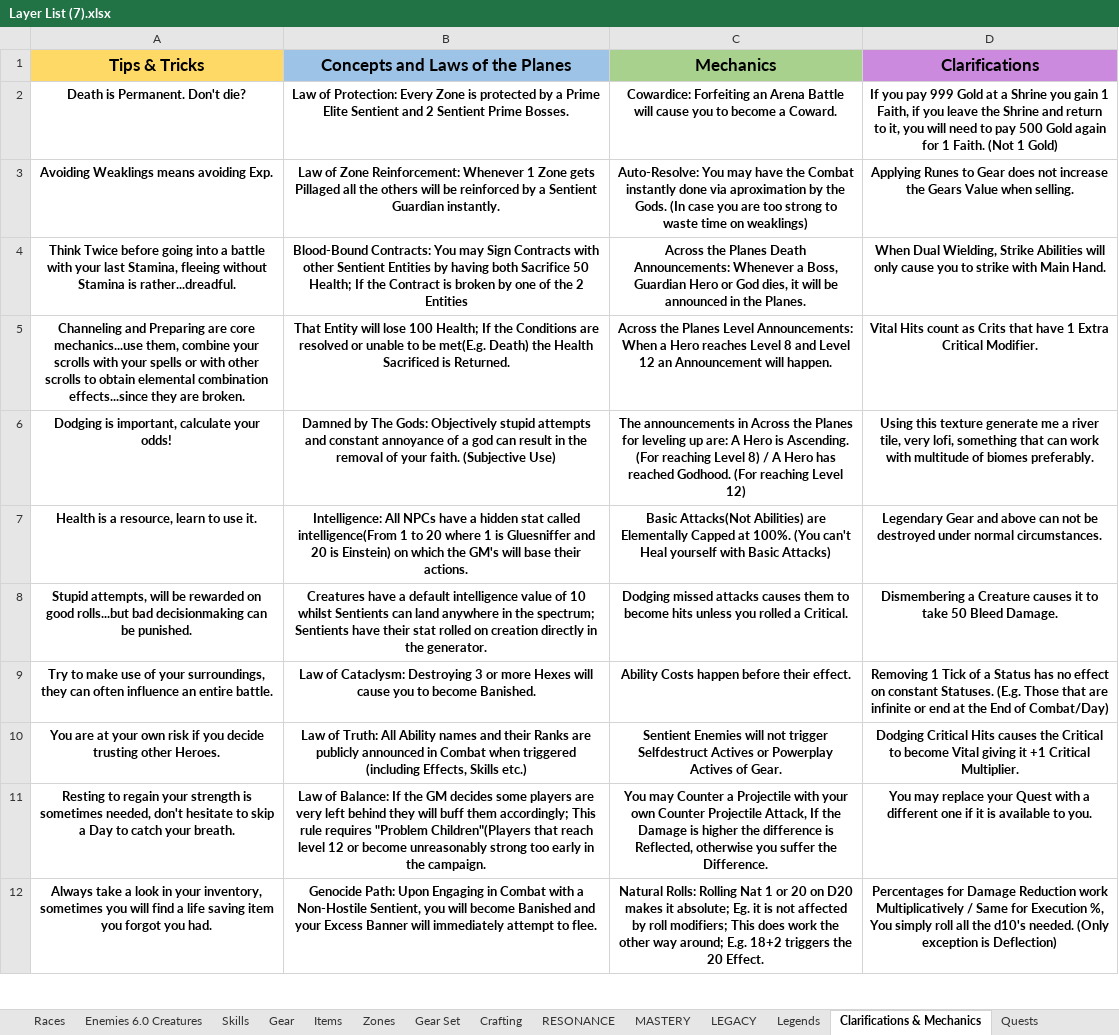
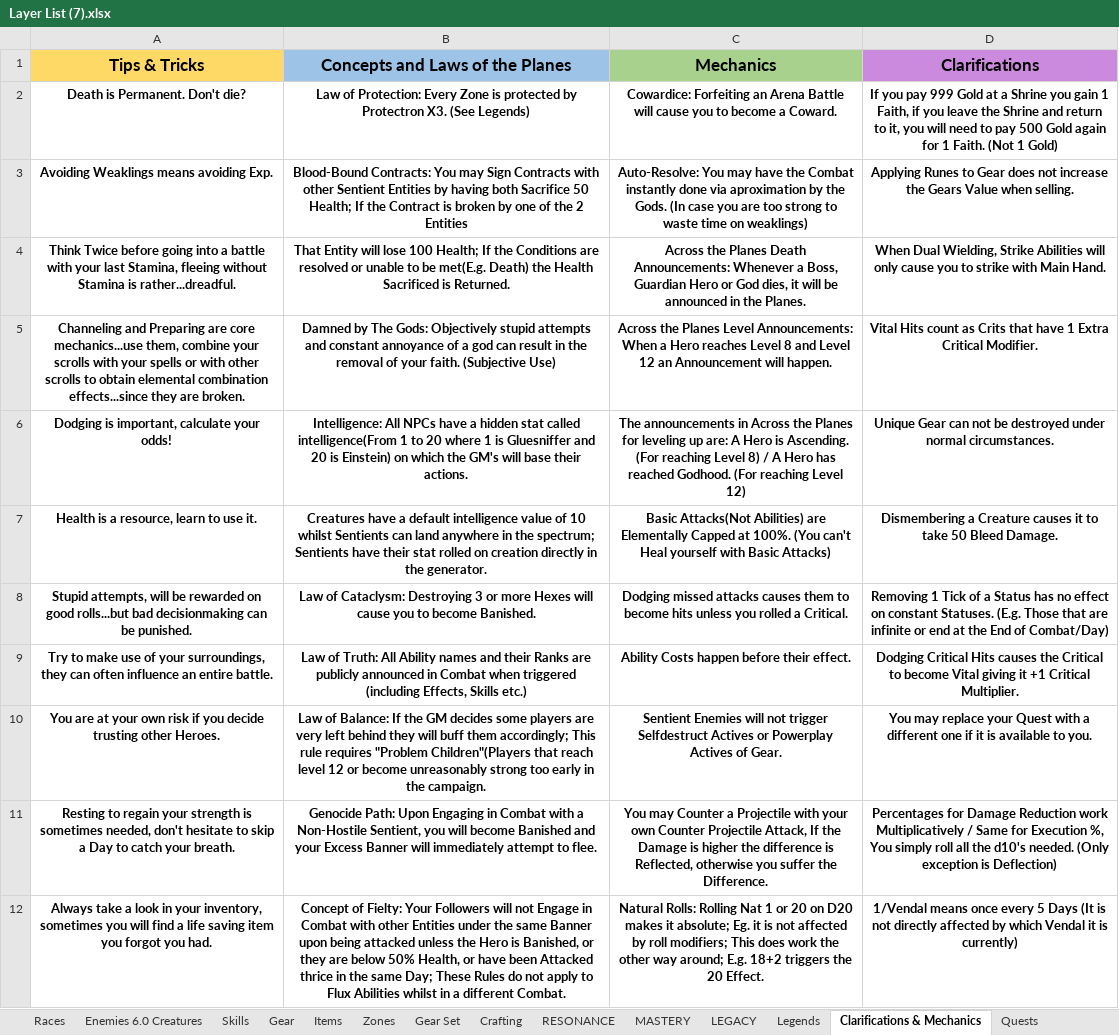
Before and after one commit to PyroMantra/warpedoriginal, an Excel workbook: data/Layer List (7).xlsx, sheet Clarifications & Mechanics, drawn as a sheet; only a part is shown; values as stored, in another font and other column widths than the file's, no borders; the diff covers the shown part only; the diff names each change by its address in the sheet, - before the commit and + after, or states it on an @@ line.

```diff
--- a/data/Layer List (7).xlsx (sheet Clarifications & Mechanics)
+++ b/data/Layer List (7).xlsx (sheet Clarifications & Mechanics)
-B2 (Concepts and Laws of the Planes): …protected by a Prime Elite Sentient and 2 Sentient Prime Bosses.
+B2 (Concepts and Laws of the Planes): …protected by Protectron X3. (See Legends)
-B3 (Concepts and Laws of the Planes): Law of Zone Reinforcement: Whenever 1 Zone gets Pillaged all the others will be reinforced by a Sentient Guardian instantly.
+B3 (Concepts and Laws of the Planes): Blood-Bound Contracts: You may Sign Contracts with other Sentient Entities by having both Sacrifice 50 Health; If the Contract is broken by one of the 2 Entities
-B4 (Concepts and Laws of the Planes): Blood-Bound Contracts: You may Sign Contracts with other Sentient Entities by having both Sacrifice 50 Health; If the Contract is broken by one of the 2 Entities
+B4 (Concepts and Laws of the Planes): That Entity will lose 100 Health; If the Conditions are resolved or unable to be met(E.g. Death) the Health Sacrificed is Returned.
-B5 (Concepts and Laws of the Planes): That Entity will lose 100 Health; If the Conditions are resolved or unable to be met(E.g. Death) the Health Sacrificed is Returned.
+B5 (Concepts and Laws of the Planes): Damned by The Gods: Objectively stupid attempts and constant annoyance of a god can result in the removal of your faith. (Subjective Use)
-B6 (Concepts and Laws of the Planes): Damned by The Gods: Objectively stupid attempts and constant annoyance of a god can result in the removal of your faith. (Subjective Use)
+B6 (Concepts and Laws of the Planes): Intelligence: All NPCs have a hidden stat called intelligence(From 1 to 20 where 1 is Gluesniffer and 20 is Einstein) on which the GM's will base their actions.
-D6 (Clarifications): Using this texture generate me a river tile, very lofi, something that can work with multitude of biomes preferably.
+D6 (Clarifications): Unique Gear can not be destroyed under normal circumstances.
-B7 (Concepts and Laws of the Planes): Intelligence: All NPCs have a hidden stat called intelligence(From 1 to 20 where 1 is Gluesniffer and 20 is Einstein) on which the GM's will base their actions.
+B7 (Concepts and Laws of the Planes): Creatures have a default intelligence value of 10 whilst Sentients can land anywhere in the spectrum; Sentients have their stat rolled on creation directly in the generator.
-D7 (Clarifications): Legendary Gear and above can not be destroyed under normal circumstances.
+D7 (Clarifications): Dismembering a Creature causes it to take 50 Bleed Damage.
-B8 (Concepts and Laws of the Planes): Creatures have a default intelligence value of 10 whilst Sentients can land anywhere in the spectrum; Sentients have their stat rolled on creation directly in the generator.
+B8 (Concepts and Laws of the Planes): Law of Cataclysm: Destroying 3 or more Hexes will cause you to become Banished.
-D8 (Clarifications): Dismembering a Creature causes it to take 50 Bleed Damage.
+D8 (Clarifications): Removing 1 Tick of a Status has no effect on constant Statuses. (E.g. Those that are infinite or end at the End of Combat/Day)
-B9 (Concepts and Laws of the Planes): Law of Cataclysm: Destroying 3 or more Hexes will cause you to become Banished.
+B9 (Concepts and Laws of the Planes): Law of Truth: All Ability names and their Ranks are publicly announced in Combat when triggered (including Effects, Skills etc.)
-D9 (Clarifications): Removing 1 Tick of a Status has no effect on constant Statuses. (E.g. Those that are infinite or end at the End of Combat/Day)
+D9 (Clarifications): Dodging Critical Hits causes the Critical to become Vital giving it +1 Critical Multiplier.
-B10 (Concepts and Laws of the Planes): Law of Truth: All Ability names and their Ranks are publicly announced in Combat when triggered (including Effects, Skills etc.)
+B10 (Concepts and Laws of the Planes): Law of Balance: If the GM decides some players are very left behind they will buff them accordingly; This rule requires "Problem Children"(Players that reach level 12 or become unreasonably strong too early in the campaign.
-D10 (Clarifications): Dodging Critical Hits causes the Critical to become Vital giving it +1 Critical Multiplier.
+D10 (Clarifications): You may replace your Quest with a different one if it is available to you.
-B11 (Concepts and Laws of the Planes): Law of Balance: If the GM decides some players are very left behind they will buff them accordingly; This rule requires "Problem Children"(Players that reach level 12 or become unreasonably strong too early in the campaign.
+B11 (Concepts and Laws of the Planes): Genocide Path: Upon Engaging in Combat with a Non-Hostile Sentient, you will become Banished and your Excess Banner will immediately attempt to flee.
-D11 (Clarifications): You may replace your Quest with a different one if it is available to you.
+D11 (Clarifications): Percentages for Damage Reduction work Multiplicatively / Same for Execution %, You simply roll all the d10's needed. (Only exception is Deflection)
-B12 (Concepts and Laws of the Planes): Genocide Path: Upon Engaging in Combat with a Non-Hostile Sentient, you will become Banished and your Excess Banner will immediately attempt to flee.
+B12 (Concepts and Laws of the Planes): Concept of Fielty: Your Followers will not Engage in Combat with other Entities under the same Banner upon being attacked unless the Hero is Banished, or they are below 50% Health, or have been Attacked thrice in the same Day; These Rules do not apply to Flux Abilities whilst in a different Combat.
-D12 (Clarifications): Percentages for Damage Reduction work Multiplicatively / Same for Execution %, You simply roll all the d10's needed. (Only exception is Deflection)
+D12 (Clarifications): 1/Vendal means once every 5 Days (It is not directly affected by which Vendal it is currently)
```
Also changed, not shown: 3 added rows, 2 removed rows and 38 edited cells elsewhere in this sheet, 1 other file.
